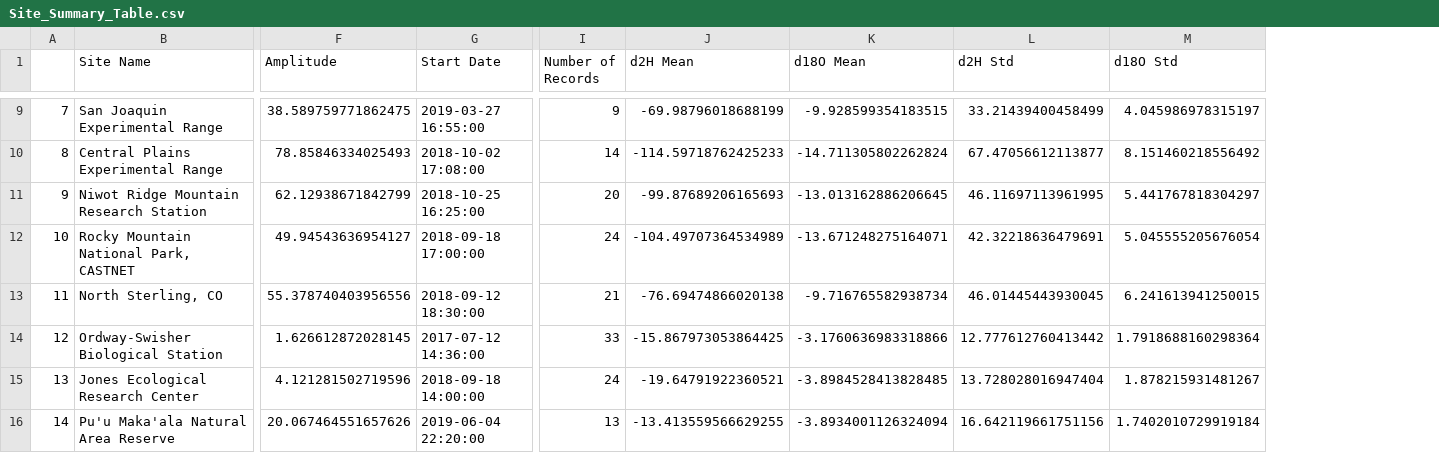
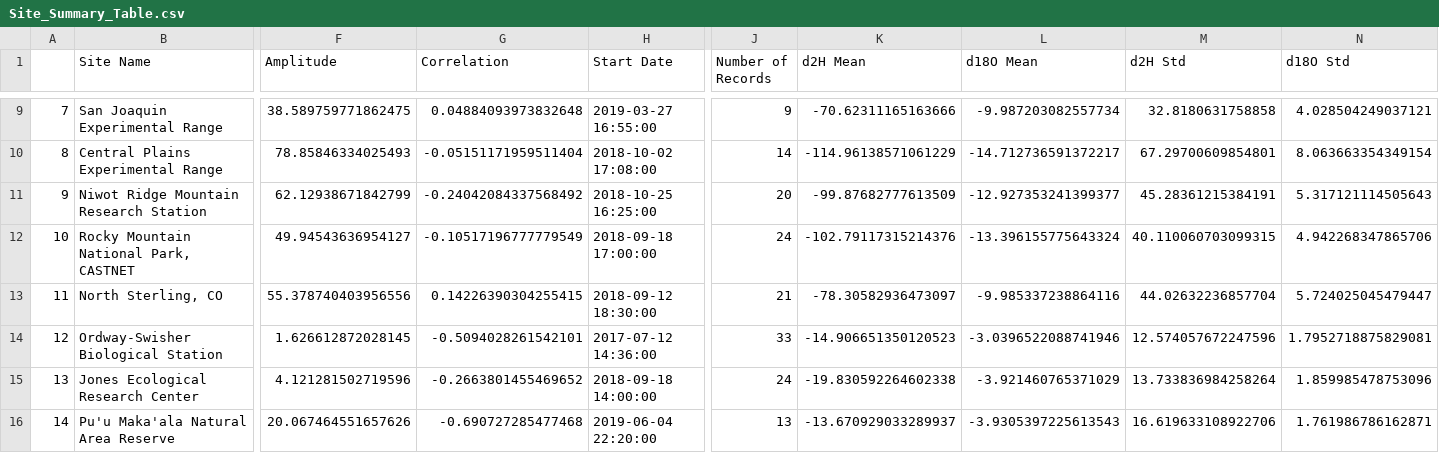
Before and after one commit to cfinkenbiner/Temporal_Downscaling_NEON_Pisotopes, a CSV file: FIGURES/Site_Summary_Table.csv, drawn as a sheet; only a part is shown, gaps mark what is left out; addresses are those after the commit; the diff covers the shown part only; the diff names each change by its address in the sheet, - before the commit and + after, or states it on an @@ line.

```diff
--- a/FIGURES/Site_Summary_Table.csv
+++ b/FIGURES/Site_Summary_Table.csv
+column G (Correlation), rows 9-16: 0.04884093973832648 | -0.05151171959511404 | -0.24042084337568492 | -0.10517196777779549 | 0.14226390304255415 | -0.5094028261542101 | -0.2663801455469652 | -0.690727285477468
-K9 (d2H Mean): -69.98796018688199
+K9 (d2H Mean): -70.62311165163666
-L9 (d18O Mean): -9.928599354183515
+L9 (d18O Mean): -9.987203082557734
-M9 (d2H Std): 33.21439400458499
+M9 (d2H Std): 32.8180631758858
-N9 (d18O Std): 4.045986978315197
+N9 (d18O Std): 4.028504249037121
-K10 (d2H Mean): -114.59718762425233
+K10 (d2H Mean): -114.96138571061229
-L10 (d18O Mean): -14.711305802262824
+L10 (d18O Mean): -14.712736591372217
-M10 (d2H Std): 67.47056612113877
+M10 (d2H Std): 67.29700609854801
-N10 (d18O Std): 8.151460218556492
+N10 (d18O Std): 8.063663354349154
-K11 (d2H Mean): -99.87689206165693
+K11 (d2H Mean): -99.87682777613509
-L11 (d18O Mean): -13.013162886206645
+L11 (d18O Mean): -12.927353241399377
-M11 (d2H Std): 46.11697113961995
+M11 (d2H Std): 45.28361215384191
-N11 (d18O Std): 5.441767818304297
+N11 (d18O Std): 5.317121114505643
-K12 (d2H Mean): -104.49707364534989
+K12 (d2H Mean): -102.79117315214376
-L12 (d18O Mean): -13.671248275164071
+L12 (d18O Mean): -13.396155775643324
-M12 (d2H Std): 42.32218636479691
+M12 (d2H Std): 40.110060703099315
-N12 (d18O Std): 5.045555205676054
+N12 (d18O Std): 4.942268347865706
-K13 (d2H Mean): -76.69474866020138
+K13 (d2H Mean): -78.30582936473097
-L13 (d18O Mean): -9.716765582938734
+L13 (d18O Mean): -9.985337238864116
-M13 (d2H Std): 46.01445443930045
+M13 (d2H Std): 44.02632236857704
-N13 (d18O Std): 6.241613941250015
+N13 (d18O Std): 5.724025045479447
-K14 (d2H Mean): -15.867973053864425
+K14 (d2H Mean): -14.906651350120523
-L14 (d18O Mean): -3.1760636983318866
+L14 (d18O Mean): -3.0396522088741946
-M14 (d2H Std): 12.777612760413442
+M14 (d2H Std): 12.574057672247596
-N14 (d18O Std): 1.7918688160298364
+N14 (d18O Std): 1.7952718875829081
-K15 (d2H Mean): -19.64791922360521
+K15 (d2H Mean): -19.830592264602338
-L15 (d18O Mean): -3.8984528413828485
+L15 (d18O Mean): -3.921460765371029
-M15 (d2H Std): 13.728028016947404
+M15 (d2H Std): 13.733836984258264
-N15 (d18O Std): 1.878215931481267
+N15 (d18O Std): 1.859985478753096
-K16 (d2H Mean): -13.413559566629255
+K16 (d2H Mean): -13.670929033289937
-L16 (d18O Mean): -3.8934001126324094
+L16 (d18O Mean): -3.9305397225613543
-M16 (d2H Std): 16.642119661751156
+M16 (d2H Std): 16.619633108922706
-N16 (d18O Std): 1.7402010729919184
+N16 (d18O Std): 1.761986786162871
```
Also changed, not shown: 112 edited cells elsewhere in this file, OUTPUT/HARV_daily_timeseries.csv, OUTPUT/HEAL_daily_timeseries.csv, 45 other files.
